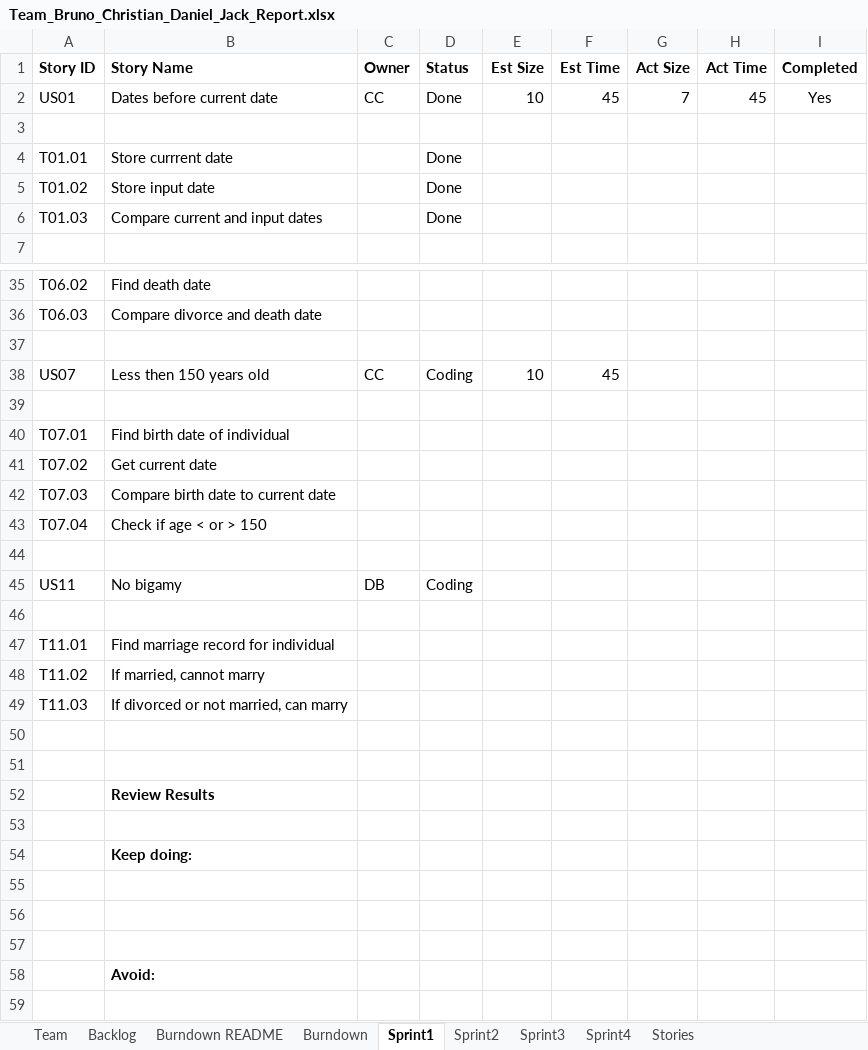
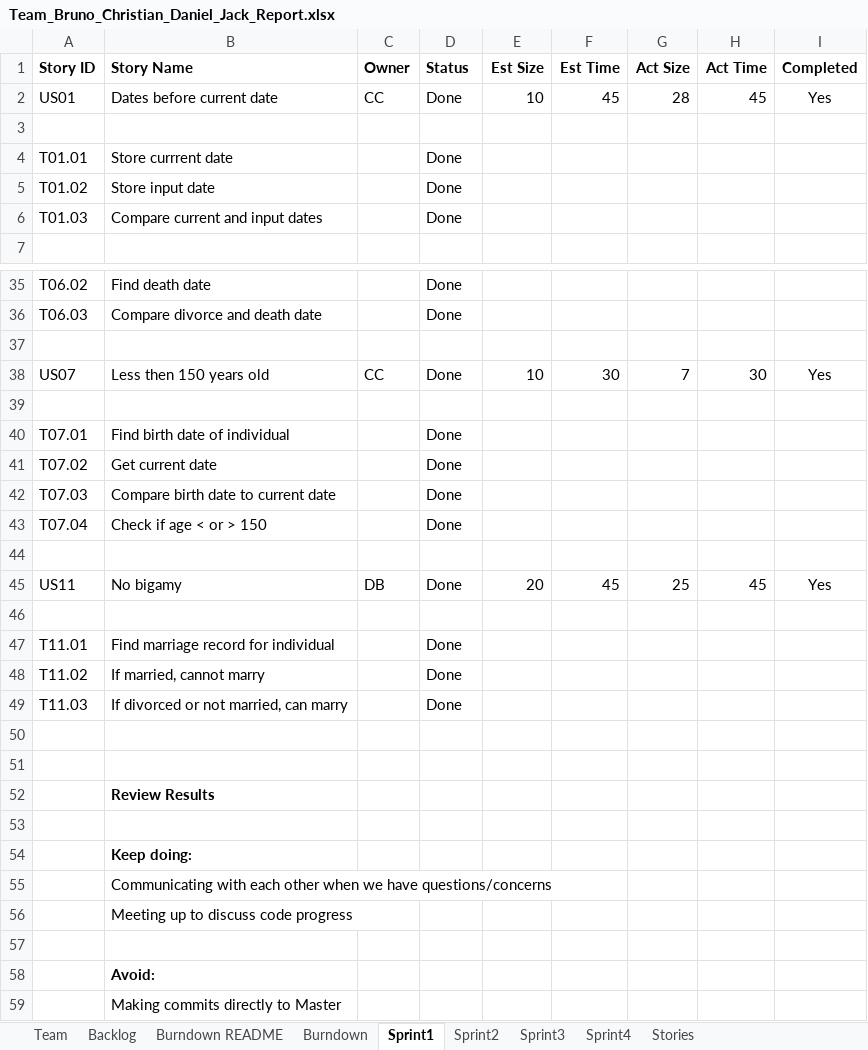
Before and after one commit to bsalgado98/SSW555-GEDCOM, an Excel workbook: Team_Bruno_Christian_Daniel_Jack_Report.xlsx, sheet Sprint1, drawn as a sheet; only a part is shown, gaps mark what is left out; values as stored, in another font and other column widths than the file's, no borders; charts and pictures not drawn; the diff covers the shown part only; the diff names each change by its address in the sheet, - before the commit and + after, or states it on an @@ line.

Commit message:
Update to Excel File After Sprint 1

```diff
--- a/Team_Bruno_Christian_Daniel_Jack_Report.xlsx (sheet Sprint1)
+++ b/Team_Bruno_Christian_Daniel_Jack_Report.xlsx (sheet Sprint1)
-G2 (Act Size): 7
+G2 (Act Size): 28
-D35:D36 (Status): (empty)
+D35:D36 (Status): Done
-D38 (Status): Coding
+D38 (Status): Done
-F38 (Est Time): 45
+F38 (Est Time): 30
-G38 (Act Size): (empty)
+G38 (Act Size): 7
-H38 (Act Time): (empty)
+H38 (Act Time): 30
-I38 (Completed): (empty)
+I38 (Completed): Yes
-D40:D43 (Status): (empty)
+D40:D43 (Status): Done
-D45 (Status): Coding
+D45 (Status): Done
-E45 (Est Size): (empty)
+E45 (Est Size): 20
-F45 (Est Time): (empty)
+F45 (Est Time): 45
-G45 (Act Size): (empty)
+G45 (Act Size): 25
-H45 (Act Time): (empty)
+H45 (Act Time): 45
-I45 (Completed): (empty)
+I45 (Completed): Yes
-D47:D49 (Status): (empty)
+D47:D49 (Status): Done
-B55 (Story Name): (empty)
+B55 (Story Name): Communicating with each other when we have questions/concerns
-B56 (Story Name): (empty)
+B56 (Story Name): Meeting up to discuss code progress
+row 59:  | Making commits directly to Master
```
Also changed, not shown: 35 edited cells elsewhere in this sheet, sheet Sprint2, sheet Backlog, sheet Burndown, charts or pictures.
